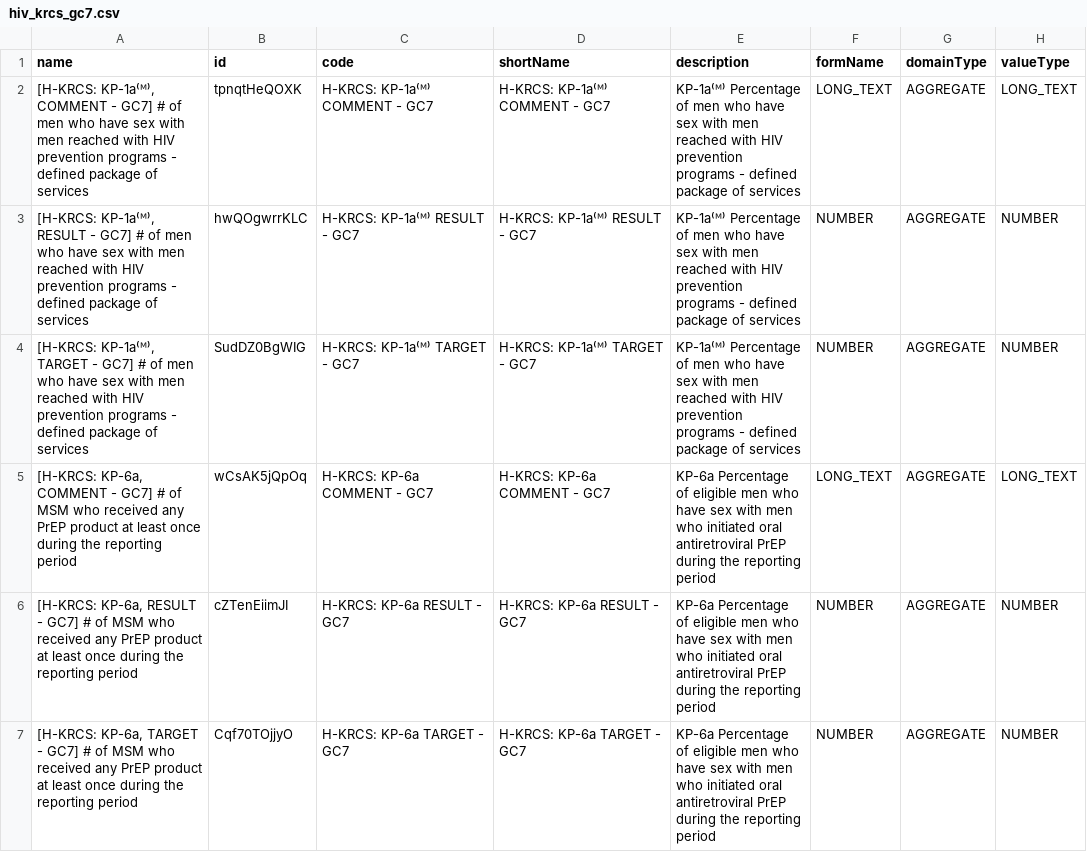
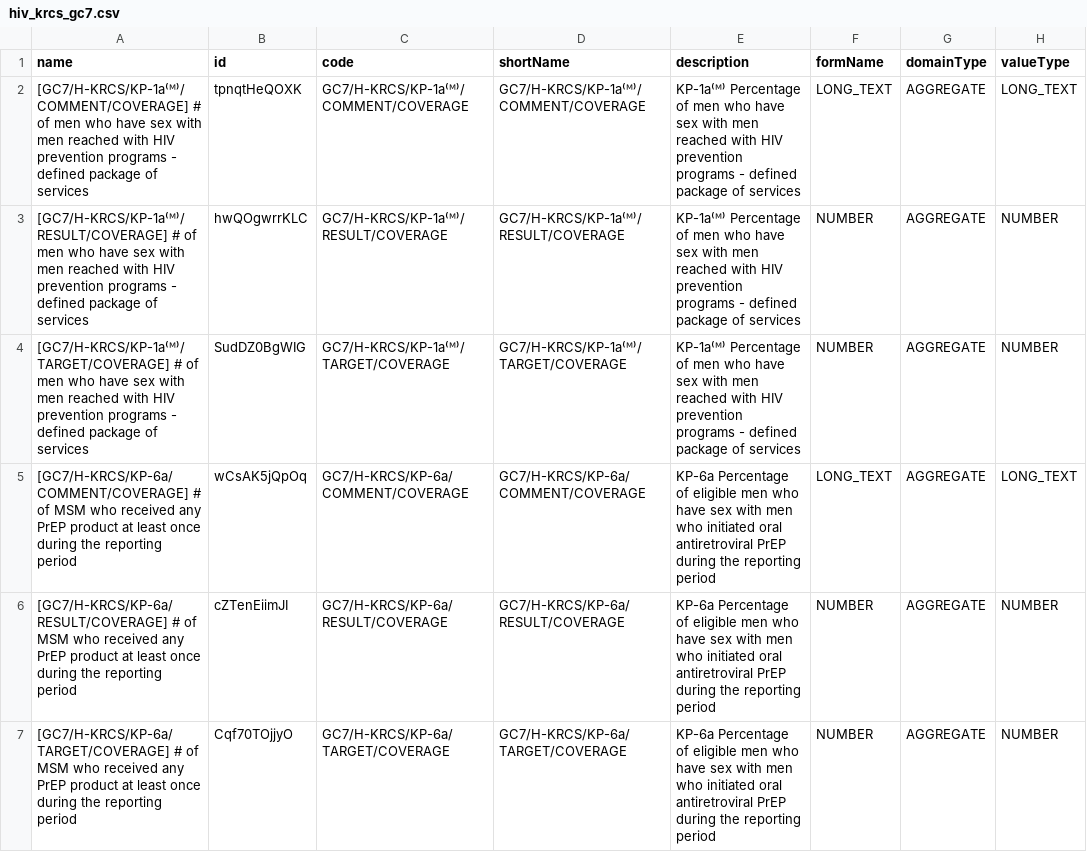
Before and after one commit to danielmaangi/kcm_app, a CSV file: metadata/hiv_krcs_gc7.csv, drawn as a sheet; only a part is shown; the diff names each change by its address in the sheet, - before the commit and + after, or states it on an @@ line.

Commit message:
view 5 entries

```diff
--- a/metadata/hiv_krcs_gc7.csv
+++ b/metadata/hiv_krcs_gc7.csv
-A2 (name): [H-KRCS: KP-1a⁽ᴹ⁾, COMMENT - GC7] # of…
+A2 (name): [GC7/H-KRCS/KP-1a⁽ᴹ⁾/COMMENT/COVERAGE] # of…
-C2 (code): H-KRCS: KP-1a⁽ᴹ⁾ COMMENT - GC7
+C2 (code): GC7/H-KRCS/KP-1a⁽ᴹ⁾/COMMENT/COVERAGE
-D2 (shortName): H-KRCS: KP-1a⁽ᴹ⁾ COMMENT - GC7
+D2 (shortName): GC7/H-KRCS/KP-1a⁽ᴹ⁾/COMMENT/COVERAGE
-A3 (name): [H-KRCS: KP-1a⁽ᴹ⁾, RESULT - GC7] # of…
+A3 (name): [GC7/H-KRCS/KP-1a⁽ᴹ⁾/RESULT/COVERAGE] # of…
-C3 (code): H-KRCS: KP-1a⁽ᴹ⁾ RESULT - GC7
+C3 (code): GC7/H-KRCS/KP-1a⁽ᴹ⁾/RESULT/COVERAGE
-D3 (shortName): H-KRCS: KP-1a⁽ᴹ⁾ RESULT - GC7
+D3 (shortName): GC7/H-KRCS/KP-1a⁽ᴹ⁾/RESULT/COVERAGE
-A4 (name): [H-KRCS: KP-1a⁽ᴹ⁾, TARGET - GC7] # of…
+A4 (name): [GC7/H-KRCS/KP-1a⁽ᴹ⁾/TARGET/COVERAGE] # of…
-C4 (code): H-KRCS: KP-1a⁽ᴹ⁾ TARGET - GC7
+C4 (code): GC7/H-KRCS/KP-1a⁽ᴹ⁾/TARGET/COVERAGE
-D4 (shortName): H-KRCS: KP-1a⁽ᴹ⁾ TARGET - GC7
+D4 (shortName): GC7/H-KRCS/KP-1a⁽ᴹ⁾/TARGET/COVERAGE
-A5 (name): [H-KRCS: KP-6a, COMMENT - GC7] # of…
+A5 (name): [GC7/H-KRCS/KP-6a/COMMENT/COVERAGE] # of…
-C5 (code): H-KRCS: KP-6a COMMENT - GC7
+C5 (code): GC7/H-KRCS/KP-6a/COMMENT/COVERAGE
-D5 (shortName): H-KRCS: KP-6a COMMENT - GC7
+D5 (shortName): GC7/H-KRCS/KP-6a/COMMENT/COVERAGE
-A6 (name): [H-KRCS: KP-6a, RESULT - GC7] # of…
+A6 (name): [GC7/H-KRCS/KP-6a/RESULT/COVERAGE] # of…
-C6 (code): H-KRCS: KP-6a RESULT - GC7
+C6 (code): GC7/H-KRCS/KP-6a/RESULT/COVERAGE
-D6 (shortName): H-KRCS: KP-6a RESULT - GC7
+D6 (shortName): GC7/H-KRCS/KP-6a/RESULT/COVERAGE
-A7 (name): [H-KRCS: KP-6a, TARGET - GC7] # of…
+A7 (name): [GC7/H-KRCS/KP-6a/TARGET/COVERAGE] # of…
-C7 (code): H-KRCS: KP-6a TARGET - GC7
+C7 (code): GC7/H-KRCS/KP-6a/TARGET/COVERAGE
-D7 (shortName): H-KRCS: KP-6a TARGET - GC7
+D7 (shortName): GC7/H-KRCS/KP-6a/TARGET/COVERAGE
```
Also changed, not shown: 9 other files.
